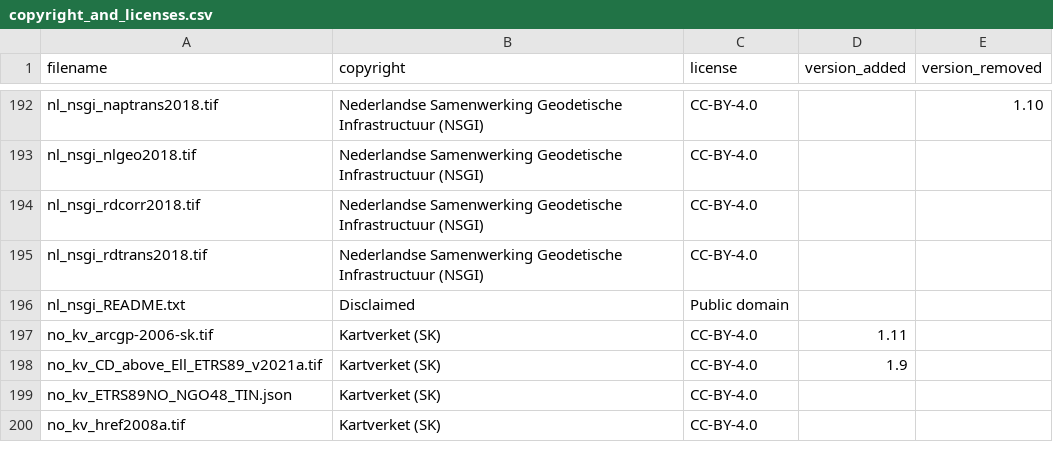
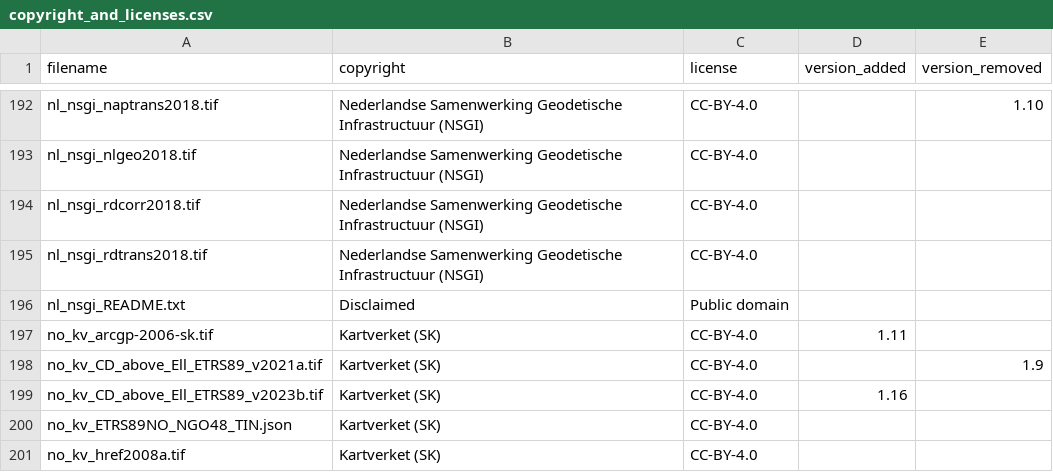
Before and after one commit to OSGeo/PROJ-data, a CSV file: copyright_and_licenses.csv, drawn as a sheet; only a part is shown, gaps mark what is left out.

```diff
--- a/copyright_and_licenses.csv
+++ b/copyright_and_licenses.csv
@@ -197,3 +197,4 @@ nl_nsgi_README.txt,Disclaimed,Public domain,,
 no_kv_arcgp-2006-sk.tif,Kartverket (SK),CC-BY-4.0,1.11,
-no_kv_CD_above_Ell_ETRS89_v2021a.tif,Kartverket (SK),CC-BY-4.0,1.9,
+no_kv_CD_above_Ell_ETRS89_v2021a.tif,Kartverket (SK),CC-BY-4.0,,1.9
+no_kv_CD_above_Ell_ETRS89_v2023b.tif,Kartverket (SK),CC-BY-4.0,1.16,
 no_kv_ETRS89NO_NGO48_TIN.json,Kartverket (SK),CC-BY-4.0,,
```
Also changed, not shown: 4 other files.
